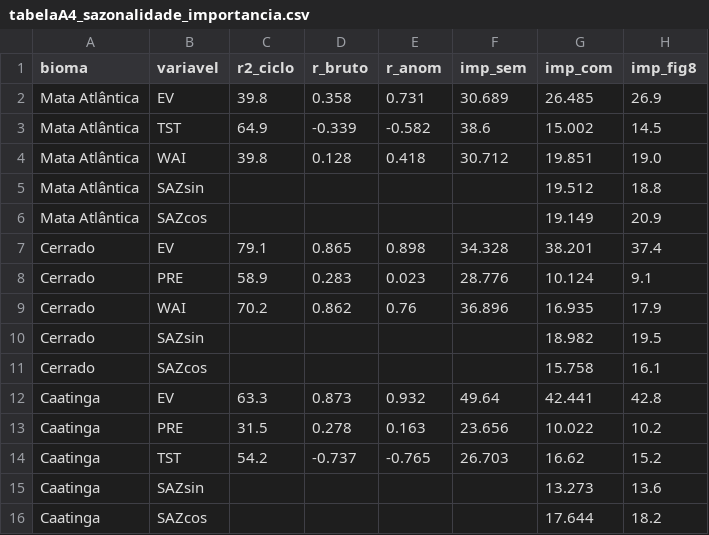
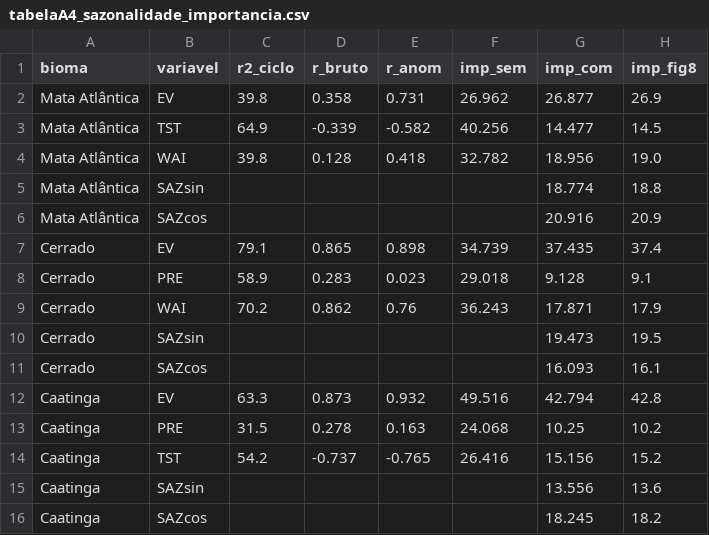
Before and after one commit to heroslore/Controle-Gas, a CSV file: dissertacao_PSN/resultados_2001_2025/enso_anomalias/tabelaA4_sazonalidade_importancia.csv, drawn as a sheet.

```diff
--- a/dissertacao_PSN/resultados_2001_2025/enso_anomalias/tabelaA4_sazonalidade_importancia.csv
+++ b/dissertacao_PSN/resultados_2001_2025/enso_anomalias/tabelaA4_sazonalidade_importancia.csv
@@ -1,16 +1,16 @@
 bioma,variavel,r2_ciclo,r_bruto,r_anom,imp_sem,imp_com,imp_fig8
-Mata Atlântica,EV,39.8,0.358,0.731,30.689,26.485,26.9
-Mata Atlântica,TST,64.9,-0.339,-0.582,38.6,15.002,14.5
-Mata Atlântica,WAI,39.8,0.128,0.418,30.712,19.851,19.0
-Mata Atlântica,SAZsin,,,,,19.512,18.8
-Mata Atlântica,SAZcos,,,,,19.149,20.9
-Cerrado,EV,79.1,0.865,0.898,34.328,38.201,37.4
-Cerrado,PRE,58.9,0.283,0.023,28.776,10.124,9.1
-Cerrado,WAI,70.2,0.862,0.76,36.896,16.935,17.9
-Cerrado,SAZsin,,,,,18.982,19.5
-Cerrado,SAZcos,,,,,15.758,16.1
-Caatinga,EV,63.3,0.873,0.932,49.64,42.441,42.8
-Caatinga,PRE,31.5,0.278,0.163,23.656,10.022,10.2
-Caatinga,TST,54.2,-0.737,-0.765,26.703,16.62,15.2
-Caatinga,SAZsin,,,,,13.273,13.6
-Caatinga,SAZcos,,,,,17.644,18.2
+Mata Atlântica,EV,39.8,0.358,0.731,26.962,26.877,26.9
+Mata Atlântica,TST,64.9,-0.339,-0.582,40.256,14.477,14.5
+Mata Atlântica,WAI,39.8,0.128,0.418,32.782,18.956,19.0
+Mata Atlântica,SAZsin,,,,,18.774,18.8
+Mata Atlântica,SAZcos,,,,,20.916,20.9
+Cerrado,EV,79.1,0.865,0.898,34.739,37.435,37.4
+Cerrado,PRE,58.9,0.283,0.023,29.018,9.128,9.1
+Cerrado,WAI,70.2,0.862,0.76,36.243,17.871,17.9
+Cerrado,SAZsin,,,,,19.473,19.5
+Cerrado,SAZcos,,,,,16.093,16.1
+Caatinga,EV,63.3,0.873,0.932,49.516,42.794,42.8
+Caatinga,PRE,31.5,0.278,0.163,24.068,10.25,10.2
+Caatinga,TST,54.2,-0.737,-0.765,26.416,15.156,15.2
+Caatinga,SAZsin,,,,,13.556,13.6
+Caatinga,SAZcos,,,,,18.245,18.2
```
Also changed, not shown: dissertacao_PSN/resultados_2001_2025/enso_anomalias/tabela6_anomalias_por_fase.csv, 9 other files.
